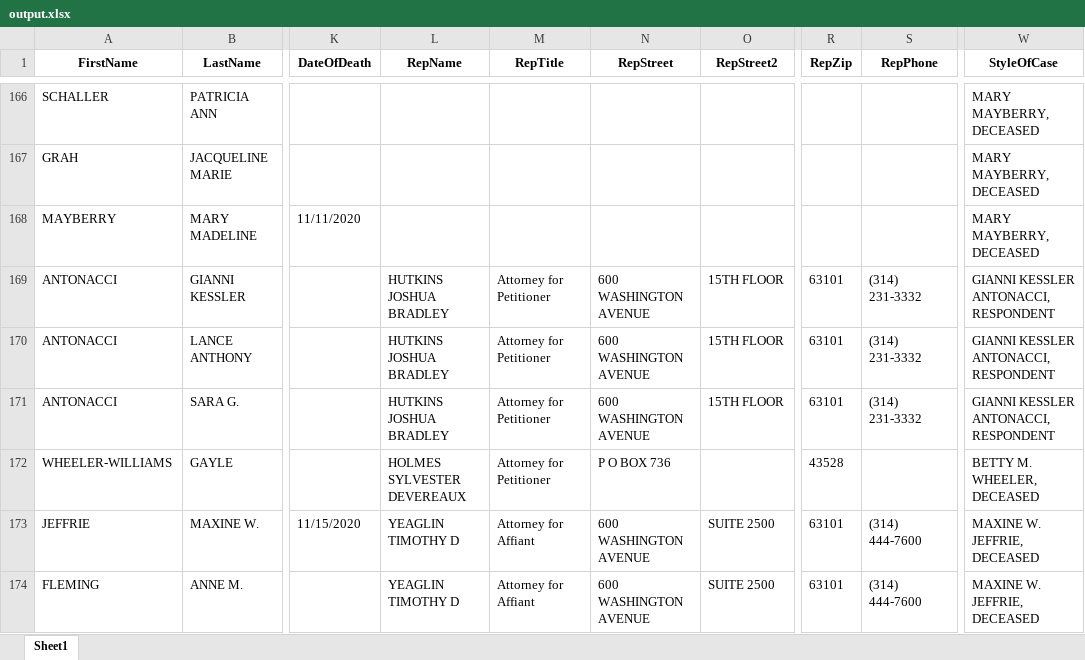
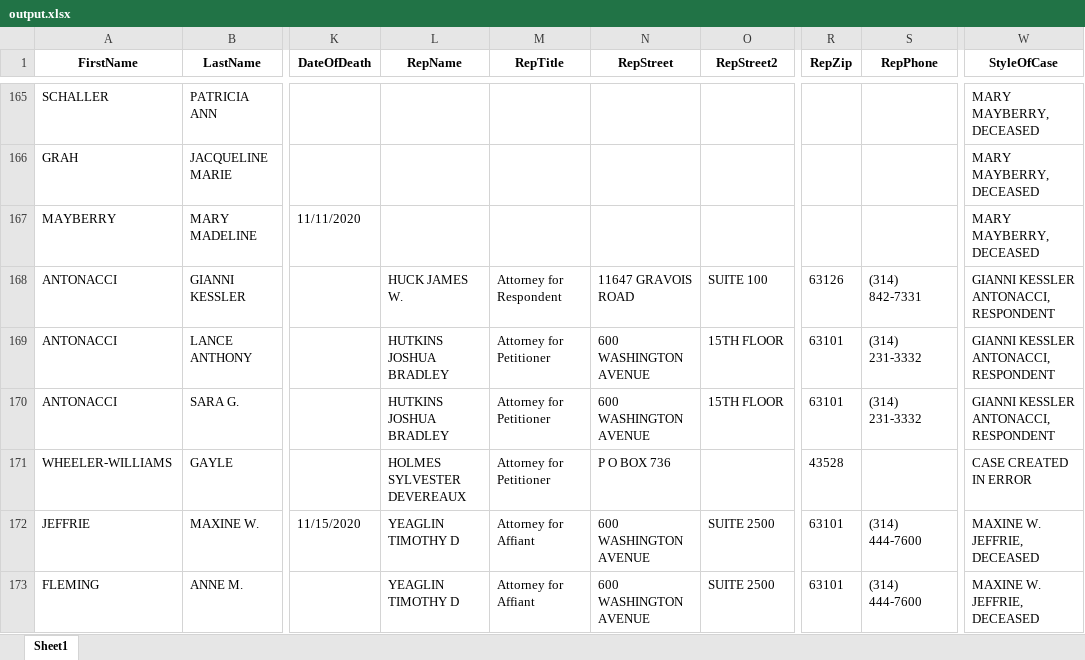
Before and after one commit to clearchaos3/ProbateScraper, an Excel workbook: output.xlsx, sheet Sheet1, drawn as a sheet; only a part is shown, gaps mark what is left out; values as stored, in another font and other column widths than the file's, no borders; addresses are those after the commit; the diff covers the shown part only; the diff names each change by its address in the sheet, - before the commit and + after, or states it on an @@ line.

```diff
--- a/output.xlsx (sheet Sheet1)
+++ b/output.xlsx (sheet Sheet1)
-L168 (RepName): HUTKINS JOSHUA BRADLEY
+L168 (RepName): HUCK JAMES W.
-M168 (RepTitle): Attorney for Petitioner
+M168 (RepTitle): Attorney for Respondent
-N168 (RepStreet): 600 WASHINGTON AVENUE
+N168 (RepStreet): 11647 GRAVOIS ROAD
-O168 (RepStreet2): 15TH FLOOR
+O168 (RepStreet2): SUITE 100
-R168 (RepZip): 63101
+R168 (RepZip): 63126
-S168 (RepPhone): (314) 231-3332
+S168 (RepPhone): (314) 842-7331
-W171 (StyleOfCase): BETTY M. WHEELER, DECEASED
+W171 (StyleOfCase): CASE CREATED IN ERROR
```
Also changed, not shown: 2 removed rows and 110 edited cells elsewhere in this sheet, 8 other files.
